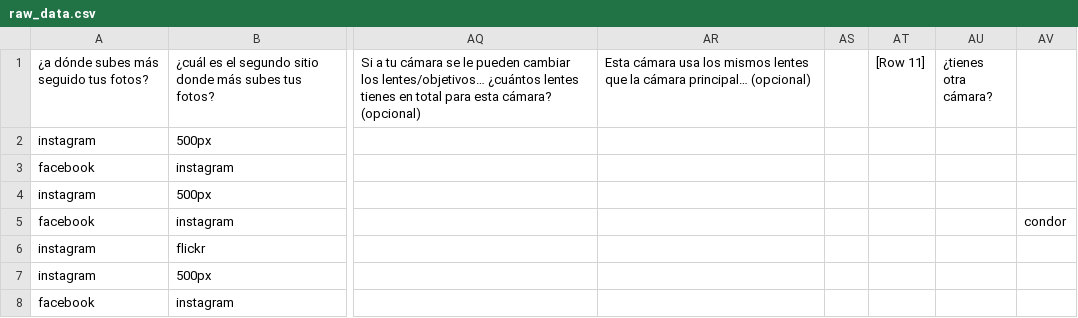
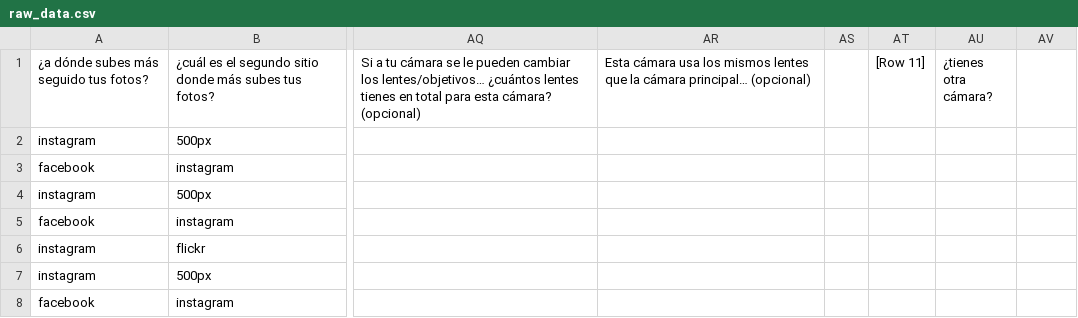
Before and after one commit to beco/cameras, a CSV file: data/raw_data.csv, drawn as a sheet; only a part is shown, gaps mark what is left out; the diff names each change by its address in the sheet, - before the commit and + after, or states it on an @@ line.

Commit message:
Update raw_data.csv

```diff
--- a/data/raw_data.csv
+++ b/data/raw_data.csv
-AV5: condor
+AV5: (empty)
```
